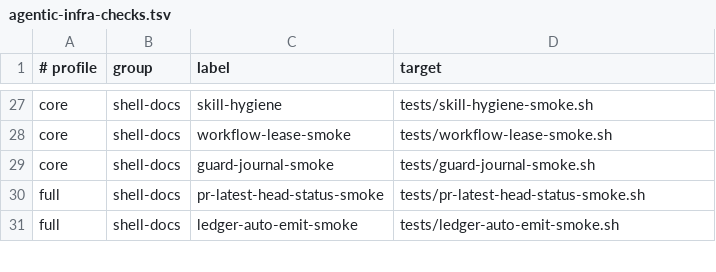
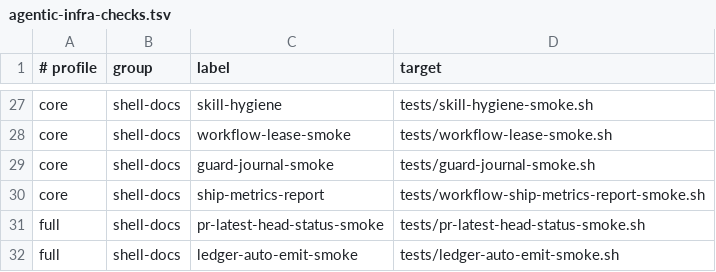
Before and after one commit to Tonours/etabli, a TSV file: workflow/runtime/agentic-infra-checks.tsv, drawn as a sheet; only a part is shown, gaps mark what is left out; the diff names each change by its address in the sheet, - before the commit and + after, or states it on an @@ line.

Commit message:
feat(metrics): report kpis and counter-metrics on demand

```diff
--- a/workflow/runtime/agentic-infra-checks.tsv
+++ b/workflow/runtime/agentic-infra-checks.tsv
+row 30: core | shell-docs | ship-metrics-report | tests/workflow-ship-metrics-report-smoke.sh
```
Also changed, not shown: 3 other files.
